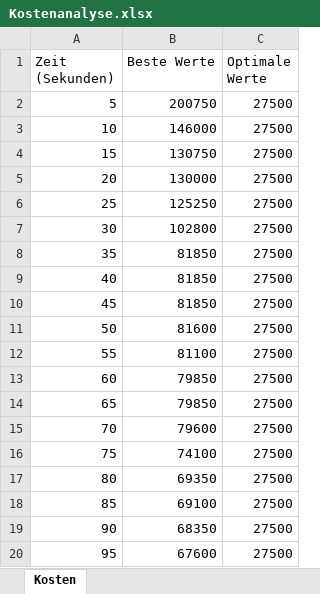
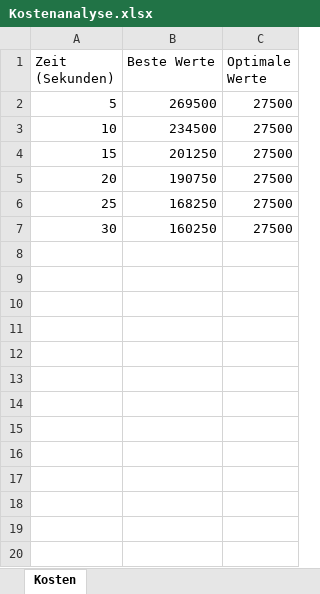
Before and after one commit to Dr-SIRM/project-x, an Excel workbook: Kostenanalyse.xlsx, sheet Kosten, drawn as a sheet; only a part is shown; values as stored, in another font and other column widths than the file's, no borders; charts and pictures not drawn; the diff covers the shown part only; the diff names each change by its address in the sheet, - before the commit and + after, or states it on an @@ line.

```diff
--- a/Kostenanalyse.xlsx (sheet Kosten)
+++ b/Kostenanalyse.xlsx (sheet Kosten)
-B2 (Beste Werte): 200750
+B2 (Beste Werte): 269500
-B3 (Beste Werte): 146000
+B3 (Beste Werte): 234500
-B4 (Beste Werte): 130750
+B4 (Beste Werte): 201250
-B5 (Beste Werte): 130000
+B5 (Beste Werte): 190750
-B6 (Beste Werte): 125250
+B6 (Beste Werte): 168250
-B7 (Beste Werte): 102800
+B7 (Beste Werte): 160250
-row 8: 35 | 81850 | 27500
-row 9: 40 | 81850 | 27500
-row 10: 45 | 81850 | 27500
-row 11: 50 | 81600 | 27500
-row 12: 55 | 81100 | 27500
-row 13: 60 | 79850 | 27500
-row 14: 65 | 79850 | 27500
-row 15: 70 | 79600 | 27500
-row 16: 75 | 74100 | 27500
-row 17: 80 | 69350 | 27500
-row 18: 85 | 69100 | 27500
-row 19: 90 | 68350 | 27500
-row 20: 95 | 67600 | 27500
```
Also changed, not shown: 100 removed rows elsewhere in this sheet, charts or pictures, 4 other files.
